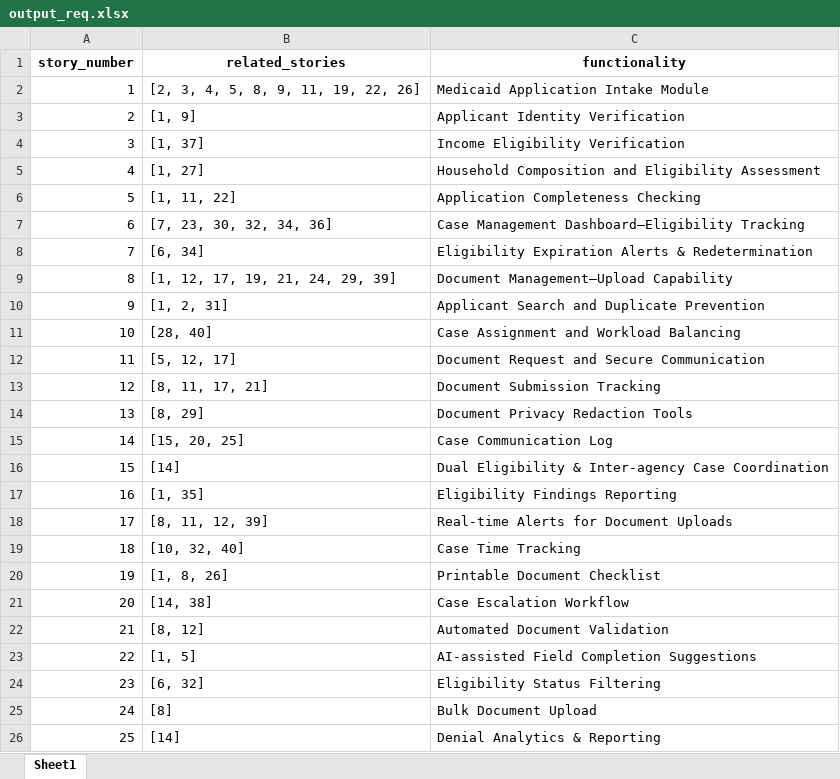
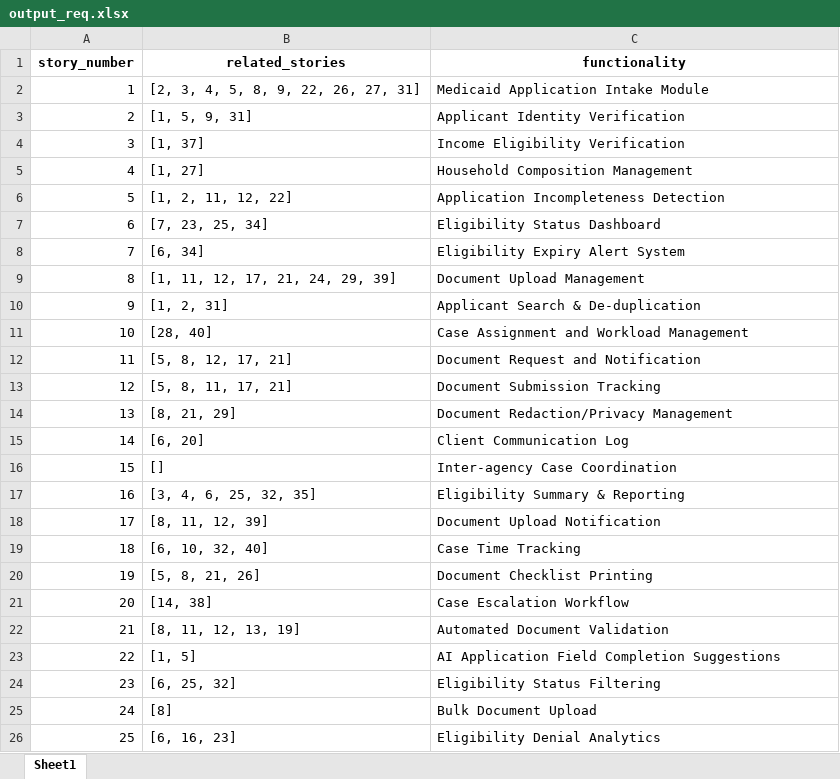
Before and after one commit to apakkan/QEIntern2025, an Excel workbook: output_req.xlsx, sheet Sheet1, drawn as a sheet; only a part is shown; values as stored, in another font and other column widths than the file's, no borders; the diff covers the shown part only; the diff names each change by its address in the sheet, - before the commit and + after, or states it on an @@ line.

```diff
--- a/output_req.xlsx (sheet Sheet1)
+++ b/output_req.xlsx (sheet Sheet1)
-B2 (related_stories): [2, 3, 4, 5, 8, 9, 11, 19, 22, 26]
+B2 (related_stories): [2, 3, 4, 5, 8, 9, 22, 26, 27, 31]
-B3 (related_stories): [1, 9]
+B3 (related_stories): [1, 5, 9, 31]
-C5 (functionality): Household Composition and Eligibility Assessment
+C5 (functionality): Household Composition Management
-B6 (related_stories): [1, 11, 22]
+B6 (related_stories): [1, 2, 11, 12, 22]
-C6 (functionality): Application Completeness Checking
+C6 (functionality): Application Incompleteness Detection
-B7 (related_stories): [7, 23, 30, 32, 34, 36]
+B7 (related_stories): [7, 23, 25, 34]
-C7 (functionality): Case Management Dashboard—Eligibility Tracking
+C7 (functionality): Eligibility Status Dashboard
-C8 (functionality): Eligibility Expiration Alerts & Redetermination
+C8 (functionality): Eligibility Expiry Alert System
-B9 (related_stories): [1, 12, 17, 19, 21, 24, 29, 39]
+B9 (related_stories): [1, 11, 12, 17, 21, 24, 29, 39]
-C9 (functionality): Document Management—Upload Capability
+C9 (functionality): Document Upload Management
-C10 (functionality): Applicant Search and Duplicate Prevention
+C10 (functionality): Applicant Search & De-duplication
-C11 (functionality): Case Assignment and Workload Balancing
+C11 (functionality): Case Assignment and Workload Management
-B12 (related_stories): [5, 12, 17]
+B12 (related_stories): [5, 8, 12, 17, 21]
-C12 (functionality): Document Request and Secure Communication
+C12 (functionality): Document Request and Notification
-B13 (related_stories): [8, 11, 17, 21]
+B13 (related_stories): [5, 8, 11, 17, 21]
-B14 (related_stories): [8, 29]
+B14 (related_stories): [8, 21, 29]
-C14 (functionality): Document Privacy Redaction Tools
+C14 (functionality): Document Redaction/Privacy Management
-B15 (related_stories): [15, 20, 25]
+B15 (related_stories): [6, 20]
-C15 (functionality): Case Communication Log
+C15 (functionality): Client Communication Log
-B16 (related_stories): [14]
+B16 (related_stories): []
-C16 (functionality): Dual Eligibility & Inter-agency Case Coordination
+C16 (functionality): Inter-agency Case Coordination
-B17 (related_stories): [1, 35]
+B17 (related_stories): [3, 4, 6, 25, 32, 35]
-C17 (functionality): Eligibility Findings Reporting
+C17 (functionality): Eligibility Summary & Reporting
-C18 (functionality): Real-time Alerts for Document Uploads
+C18 (functionality): Document Upload Notification
-B19 (related_stories): [10, 32, 40]
+B19 (related_stories): [6, 10, 32, 40]
-B20 (related_stories): [1, 8, 26]
+B20 (related_stories): [5, 8, 21, 26]
-C20 (functionality): Printable Document Checklist
+C20 (functionality): Document Checklist Printing
-B22 (related_stories): [8, 12]
+B22 (related_stories): [8, 11, 12, 13, 19]
-C23 (functionality): AI-assisted Field Completion Suggestions
+C23 (functionality): AI Application Field Completion Suggestions
-B24 (related_stories): [6, 32]
+B24 (related_stories): [6, 25, 32]
-B26 (related_stories): [14]
+B26 (related_stories): [6, 16, 23]
-C26 (functionality): Denial Analytics & Reporting
+C26 (functionality): Eligibility Denial Analytics
```
Also changed, not shown: 16 edited cells elsewhere in this sheet, 2 other files.
